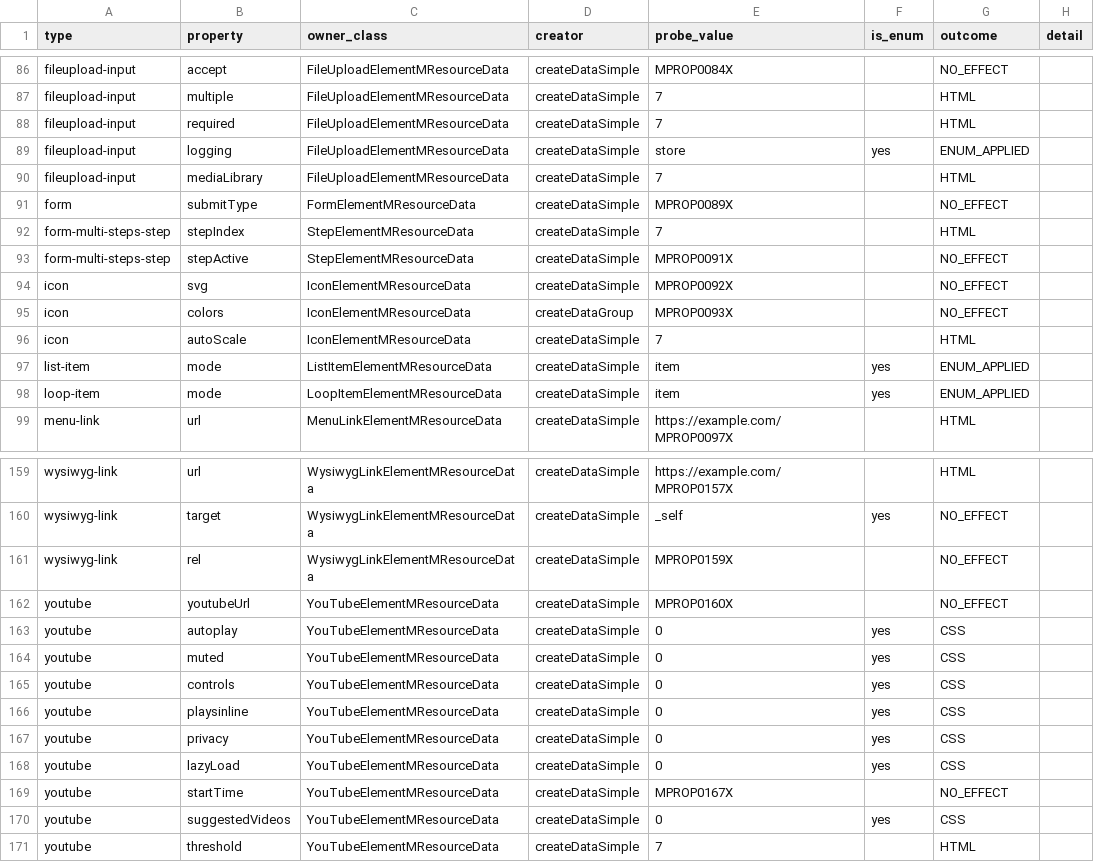
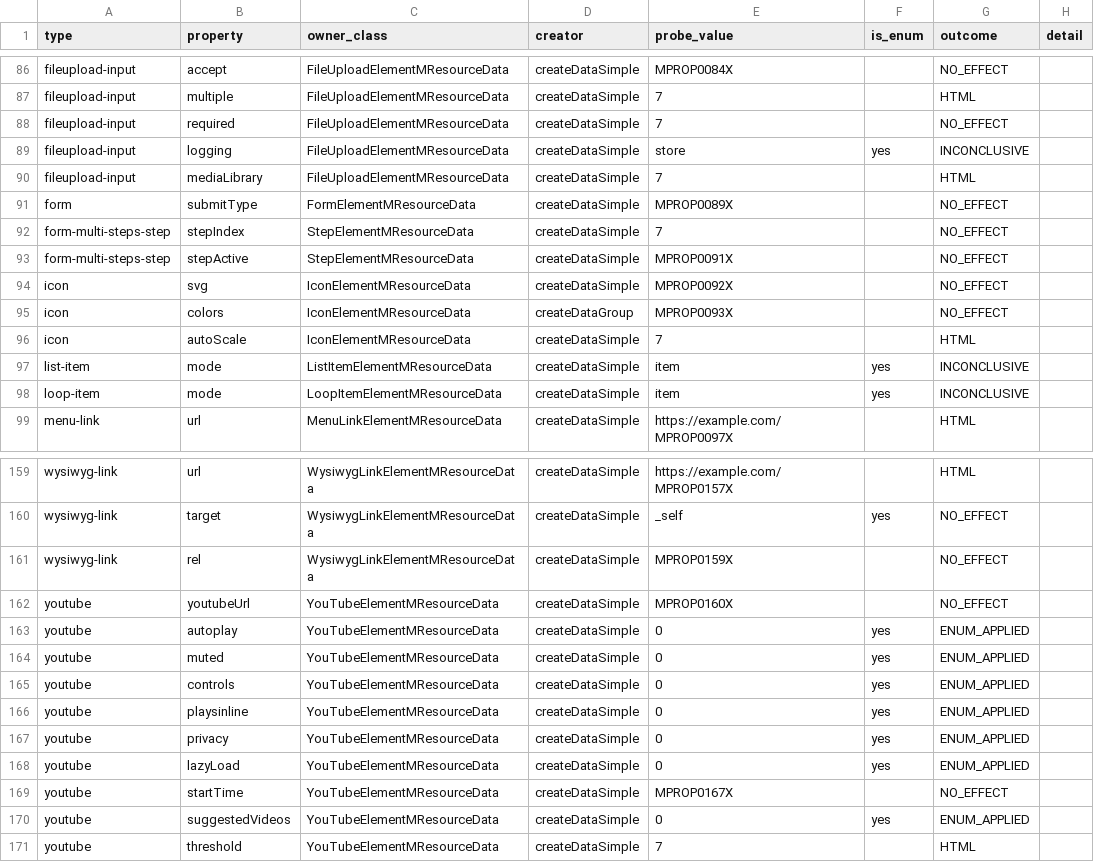
Before and after one commit to Moksa1123/mosaic-headless, a CSV file: data/property-verification.csv, drawn as a sheet; only a part is shown, gaps mark what is left out; the diff covers the shown part only.

```diff
--- a/data/property-verification.csv
+++ b/data/property-verification.csv
@@ -87,7 +87,7 @@ fileupload-input,accept,FileUploadElementMResourceData,createDataSimple,MPROP008
 fileupload-input,multiple,FileUploadElementMResourceData,createDataSimple,7,,HTML,
-fileupload-input,required,FileUploadElementMResourceData,createDataSimple,7,,HTML,
-fileupload-input,logging,FileUploadElementMResourceData,createDataSimple,store,yes,ENUM_APPLIED,
+fileupload-input,required,FileUploadElementMResourceData,createDataSimple,7,,NO_EFFECT,
+fileupload-input,logging,FileUploadElementMResourceData,createDataSimple,store,yes,INCONCLUSIVE,
 fileupload-input,mediaLibrary,FileUploadElementMResourceData,createDataSimple,7,,HTML,
 form,submitType,FormElementMResourceData,createDataSimple,MPROP0089X,,NO_EFFECT,
-form-multi-steps-step,stepIndex,StepElementMResourceData,createDataSimple,7,,HTML,
+form-multi-steps-step,stepIndex,StepElementMResourceData,createDataSimple,7,,NO_EFFECT,
 form-multi-steps-step,stepActive,StepElementMResourceData,createDataSimple,MPROP0091X,,NO_EFFECT,
@@ -96,4 +96,4 @@ icon,colors,IconElementMResourceData,createDataGroup,MPROP0093X,,NO_EFFECT,
 icon,autoScale,IconElementMResourceData,createDataSimple,7,,HTML,
-list-item,mode,ListItemElementMResourceData,createDataSimple,item,yes,ENUM_APPLIED,
-loop-item,mode,LoopItemElementMResourceData,createDataSimple,item,yes,ENUM_APPLIED,
+list-item,mode,ListItemElementMResourceData,createDataSimple,item,yes,INCONCLUSIVE,
+loop-item,mode,LoopItemElementMResourceData,createDataSimple,item,yes,INCONCLUSIVE,
 menu-link,url,MenuLinkElementMResourceData,createDataSimple,https://example.com/MPROP0097X,,HTML,
@@ -162,10 +162,10 @@ wysiwyg-link,rel,WysiwygLinkElementMResourceData,createDataSimple,MPROP0159X,,NO
 youtube,youtubeUrl,YouTubeElementMResourceData,createDataSimple,MPROP0160X,,NO_EFFECT,
-youtube,autoplay,YouTubeElementMResourceData,createDataSimple,0,yes,CSS,
-youtube,muted,YouTubeElementMResourceData,createDataSimple,0,yes,CSS,
-youtube,controls,YouTubeElementMResourceData,createDataSimple,0,yes,CSS,
-youtube,playsinline,YouTubeElementMResourceData,createDataSimple,0,yes,CSS,
-youtube,privacy,YouTubeElementMResourceData,createDataSimple,0,yes,CSS,
-youtube,lazyLoad,YouTubeElementMResourceData,createDataSimple,0,yes,CSS,
+youtube,autoplay,YouTubeElementMResourceData,createDataSimple,0,yes,ENUM_APPLIED,
+youtube,muted,YouTubeElementMResourceData,createDataSimple,0,yes,ENUM_APPLIED,
+youtube,controls,YouTubeElementMResourceData,createDataSimple,0,yes,ENUM_APPLIED,
+youtube,playsinline,YouTubeElementMResourceData,createDataSimple,0,yes,ENUM_APPLIED,
+youtube,privacy,YouTubeElementMResourceData,createDataSimple,0,yes,ENUM_APPLIED,
+youtube,lazyLoad,YouTubeElementMResourceData,createDataSimple,0,yes,ENUM_APPLIED,
 youtube,startTime,YouTubeElementMResourceData,createDataSimple,MPROP0167X,,NO_EFFECT,
-youtube,suggestedVideos,YouTubeElementMResourceData,createDataSimple,0,yes,CSS,
+youtube,suggestedVideos,YouTubeElementMResourceData,createDataSimple,0,yes,ENUM_APPLIED,
 youtube,threshold,YouTubeElementMResourceData,createDataSimple,7,,HTML,
```
Also changed, not shown: 26 edited cells elsewhere in this file, 5 other files.
